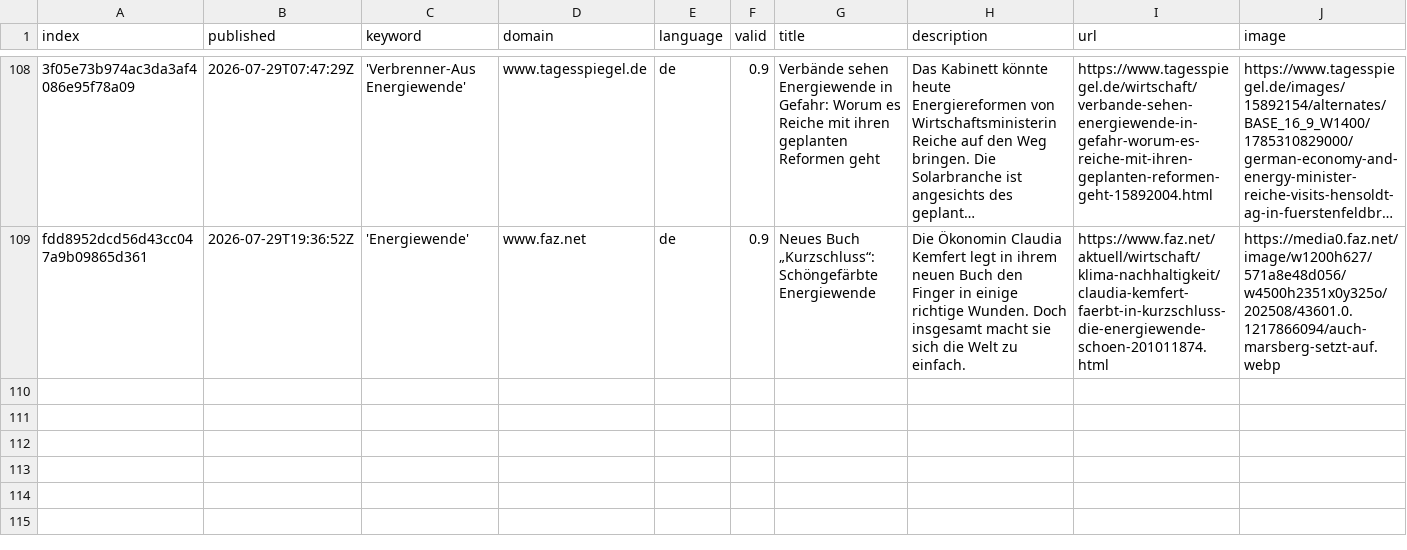
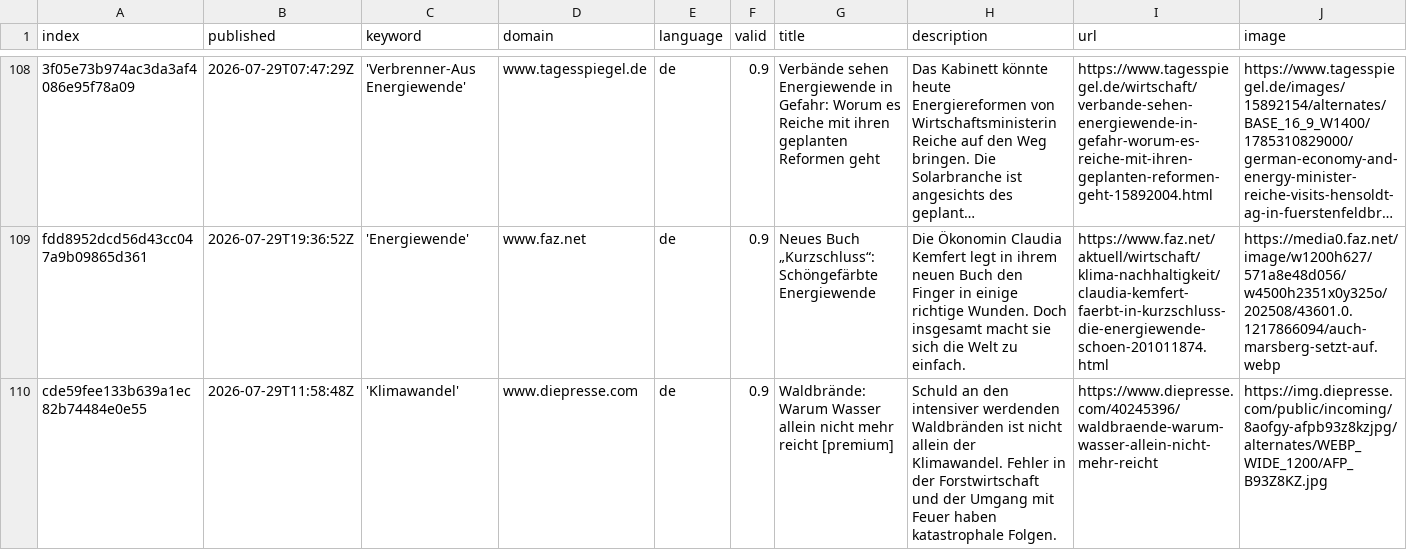
Before and after one commit to daschu83-news/climateIsComing, a CSV file: csv/news_2026_07.csv, drawn as a sheet; only a part is shown, gaps mark what is left out; long unchanged cells end in …; rows hold the shown columns only; the diff names each change by its address in the sheet, - before the commit and + after, or states it on an @@ line.

```diff
--- a/csv/news_2026_07.csv
+++ b/csv/news_2026_07.csv
+row 110: cde59fee133b639a1ec82b74484e0e55 | 2026-07-29T11:58:48Z | 'Klimawandel' | www.diepresse.com | de | 0.9 | Waldbrände: Warum Wasser allein nicht mehr reicht [premium] | Schuld an den intensiver werdenden Waldbränden ist nicht allein der Klimawandel. Fehler in der Forstwirtschaft und der Umgang mit Feuer haben katastrophale Folgen. | https://www.diepresse.com/40245396/waldbraende-warum-wasser-allein-nicht-mehr-reicht | https://img.diepresse.com/public/incoming/8aofgy-afpb93z8kzjpg/alternates/WEBP_WIDE_1200/AFP_B93Z8KZ.jpg
```
Also changed, not shown: csv/news_2026_08.csv, keywords.csv.
